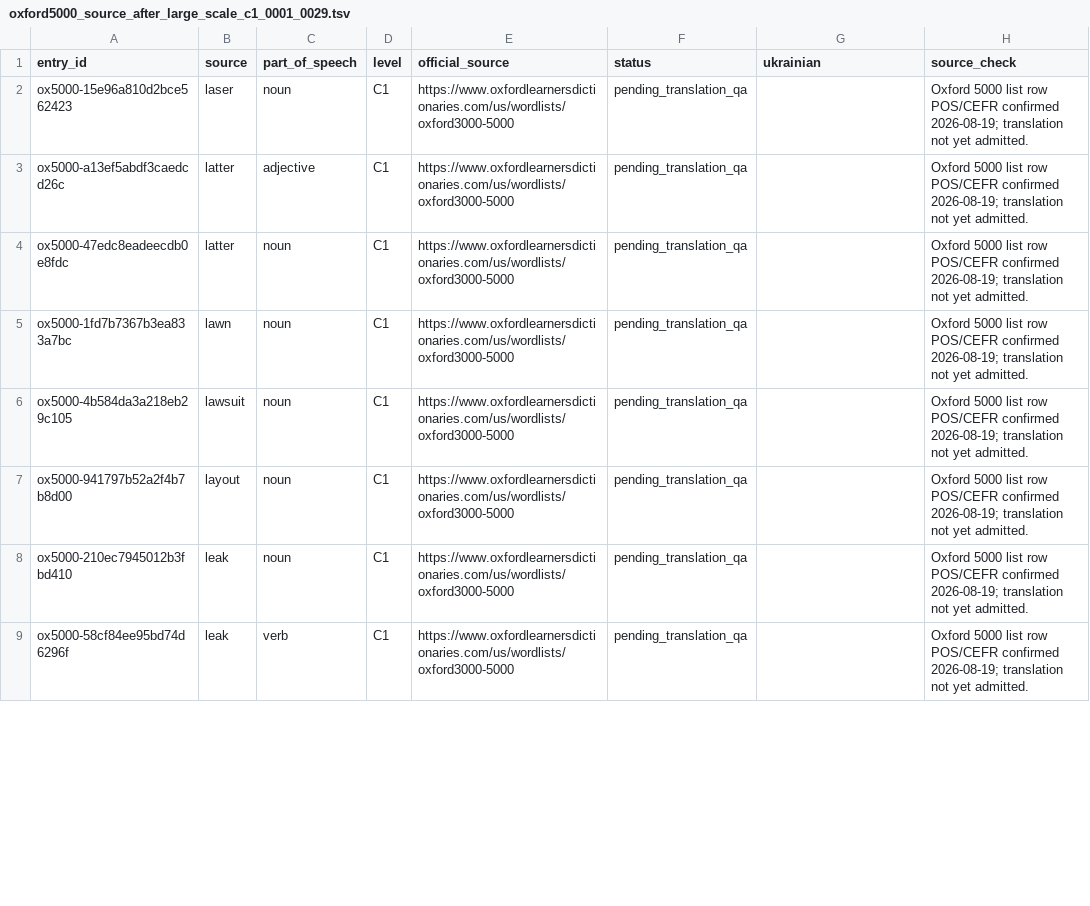
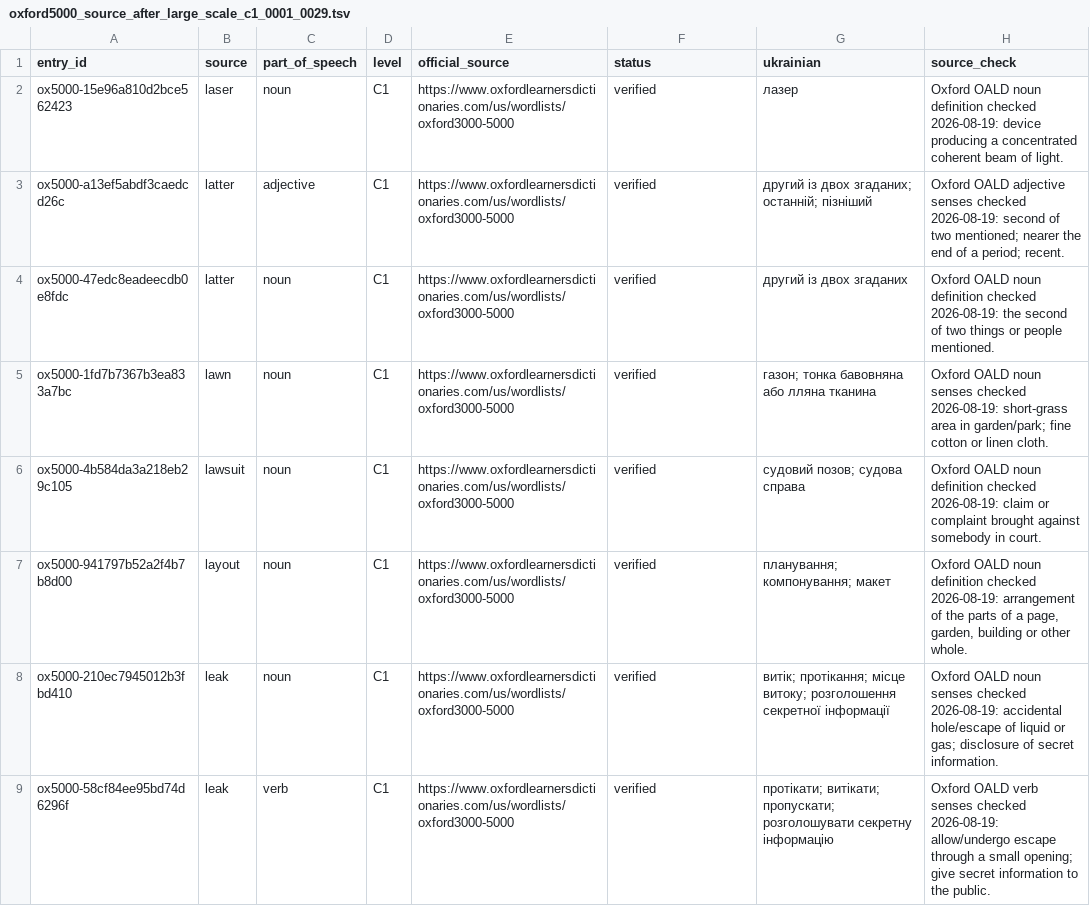
Before and after one commit to Oleksii-debug/Accessible-Chess, a TSV file: WordDeck/QA/oxford5000_source_after_large_scale_c1_0001_0029.tsv, drawn as a sheet; only a part is shown; the diff covers the shown part only.

Commit message:
WordDeck: verify Oxford 5000 laser-to-limb slice

```diff
--- a/WordDeck/QA/oxford5000_source_after_large_scale_c1_0001_0029.tsv
+++ b/WordDeck/QA/oxford5000_source_after_large_scale_c1_0001_0029.tsv
@@ -1,9 +1,9 @@
 entry_id	source	part_of_speech	level	official_source	status	ukrainian	source_check
-ox5000-15e96a810d2bce562423	laser	noun	C1	https://www.oxfordlearnersdictionaries.com/us/wordlists/oxford3000-5000	pending_translation_qa		Oxford 5000 list row POS/CEFR confirmed 2026-08-19; translation not yet admitted.
-ox5000-a13ef5abdf3caedcd26c	latter	adjective	C1	https://www.oxfordlearnersdictionaries.com/us/wordlists/oxford3000-5000	pending_translation_qa		Oxford 5000 list row POS/CEFR confirmed 2026-08-19; translation not yet admitted.
-ox5000-47edc8eadeecdb0e8fdc	latter	noun	C1	https://www.oxfordlearnersdictionaries.com/us/wordlists/oxford3000-5000	pending_translation_qa		Oxford 5000 list row POS/CEFR confirmed 2026-08-19; translation not yet admitted.
-ox5000-1fd7b7367b3ea833a7bc	lawn	noun	C1	https://www.oxfordlearnersdictionaries.com/us/wordlists/oxford3000-5000	pending_translation_qa		Oxford 5000 list row POS/CEFR confirmed 2026-08-19; translation not yet admitted.
-ox5000-4b584da3a218eb29c105	lawsuit	noun	C1	https://www.oxfordlearnersdictionaries.com/us/wordlists/oxford3000-5000	pending_translation_qa		Oxford 5000 list row POS/CEFR confirmed 2026-08-19; translation not yet admitted.
-ox5000-941797b52a2f4b7b8d00	layout	noun	C1	https://www.oxfordlearnersdictionaries.com/us/wordlists/oxford3000-5000	pending_translation_qa		Oxford 5000 list row POS/CEFR confirmed 2026-08-19; translation not yet admitted.
-ox5000-210ec7945012b3fbd410	leak	noun	C1	https://www.oxfordlearnersdictionaries.com/us/wordlists/oxford3000-5000	pending_translation_qa		Oxford 5000 list row POS/CEFR confirmed 2026-08-19; translation not yet admitted.
-ox5000-58cf84ee95bd74d6296f	leak	verb	C1	https://www.oxfordlearnersdictionaries.com/us/wordlists/oxford3000-5000	pending_translation_qa		Oxford 5000 list row POS/CEFR confirmed 2026-08-19; translation not yet admitted.
+ox5000-15e96a810d2bce562423	laser	noun	C1	https://www.oxfordlearnersdictionaries.com/us/wordlists/oxford3000-5000	verified	лазер	Oxford OALD noun definition checked 2026-08-19: device producing a concentrated coherent beam of light.
+ox5000-a13ef5abdf3caedcd26c	latter	adjective	C1	https://www.oxfordlearnersdictionaries.com/us/wordlists/oxford3000-5000	verified	другий із двох згаданих; останній; пізніший	Oxford OALD adjective senses checked 2026-08-19: second of two mentioned; nearer the end of a period; recent.
+ox5000-47edc8eadeecdb0e8fdc	latter	noun	C1	https://www.oxfordlearnersdictionaries.com/us/wordlists/oxford3000-5000	verified	другий із двох згаданих	Oxford OALD noun definition checked 2026-08-19: the second of two things or people mentioned.
+ox5000-1fd7b7367b3ea833a7bc	lawn	noun	C1	https://www.oxfordlearnersdictionaries.com/us/wordlists/oxford3000-5000	verified	газон; тонка бавовняна або лляна тканина	Oxford OALD noun senses checked 2026-08-19: short-grass area in garden/park; fine cotton or linen cloth.
+ox5000-4b584da3a218eb29c105	lawsuit	noun	C1	https://www.oxfordlearnersdictionaries.com/us/wordlists/oxford3000-5000	verified	судовий позов; судова справа	Oxford OALD noun definition checked 2026-08-19: claim or complaint brought against somebody in court.
+ox5000-941797b52a2f4b7b8d00	layout	noun	C1	https://www.oxfordlearnersdictionaries.com/us/wordlists/oxford3000-5000	verified	планування; компонування; макет	Oxford OALD noun definition checked 2026-08-19: arrangement of the parts of a page, garden, building or other whole.
+ox5000-210ec7945012b3fbd410	leak	noun	C1	https://www.oxfordlearnersdictionaries.com/us/wordlists/oxford3000-5000	verified	витік; протікання; місце витоку; розголошення секретної інформації	Oxford OALD noun senses checked 2026-08-19: accidental hole/escape of liquid or gas; disclosure of secret information.
+ox5000-58cf84ee95bd74d6296f	leak	verb	C1	https://www.oxfordlearnersdictionaries.com/us/wordlists/oxford3000-5000	verified	протікати; витікати; пропускати; розголошувати секретну інформацію	Oxford OALD verb senses checked 2026-08-19: allow/undergo escape through a small opening; give secret information to the public.
```
Also changed, not shown: 63 edited cells elsewhere in this file.
